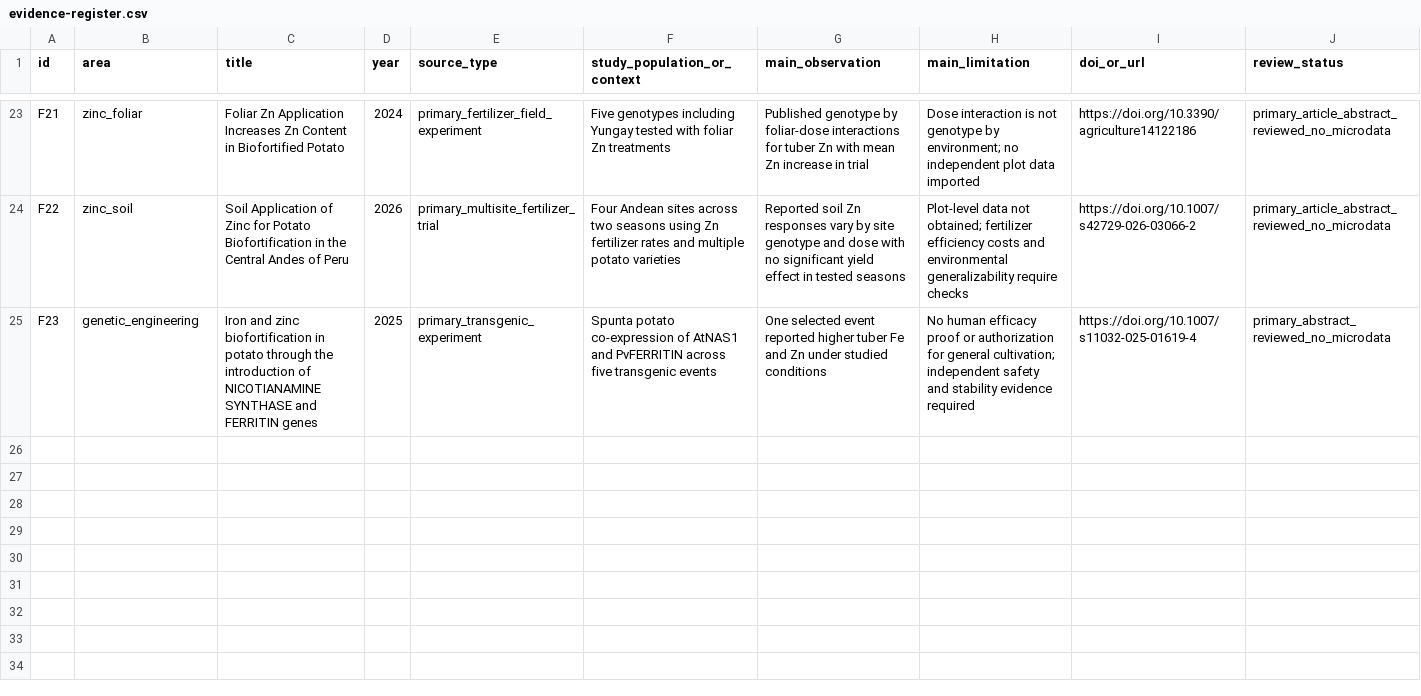
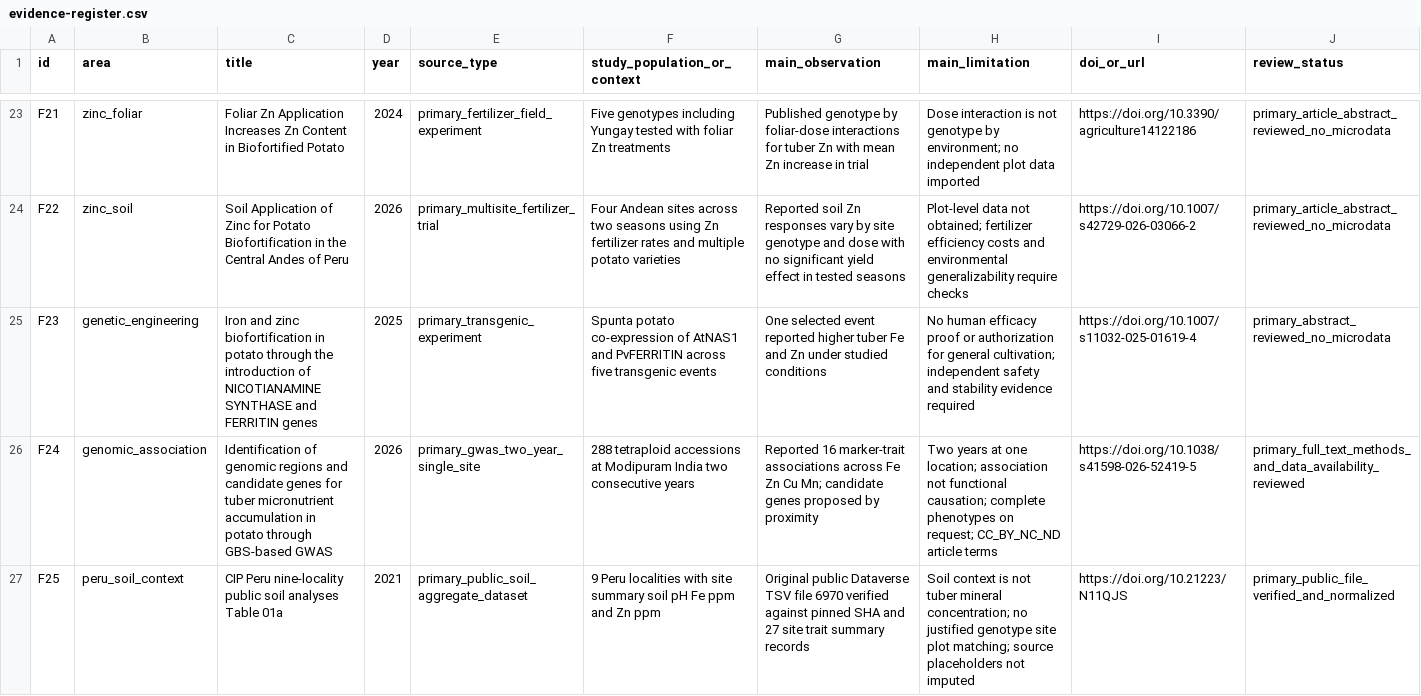
Before and after one commit to barbasmarcosi/OpenPotato, a CSV file: research/evidence-register.csv, drawn as a sheet; only a part is shown, gaps mark what is left out; the diff names each change by its address in the sheet, - before the commit and + after, or states it on an @@ line.

Commit message:
research(M1-10): register 2026 potato GWAS and verified CIP Peru soil context

```diff
--- a/research/evidence-register.csv
+++ b/research/evidence-register.csv
+row 26: F24 | genomic_association | Identification of genomic regions and candidate genes for tuber micronutrient accumulation in potato through GBS-based GWAS | 2026 | primary_gwas_two_year_single_site | 288 tetraploid accessions at Modipuram India two consecutive years | Reported 16 marker-trait associations across Fe Zn Cu Mn; candidate genes proposed by proximity | Two years at one location; association not functional causation; complete phenotypes on request; CC_BY_NC_ND article terms | https://doi.org/10.1038/s41598-026-52419-5 | primary_full_text_methods_and_data_availability_reviewed
+row 27: F25 | peru_soil_context | CIP Peru nine-locality public soil analyses Table 01a | 2021 | primary_public_soil_aggregate_dataset | 9 Peru localities with site summary soil pH Fe ppm and Zn ppm | Original public Dataverse TSV file 6970 verified against pinned SHA and 27 site trait summary records | Soil context is not tuber mineral concentration; no justified genotype site plot matching; source placeholders not imputed | https://doi.org/10.21223/N11QJS | primary_public_file_verified_and_normalized
```
